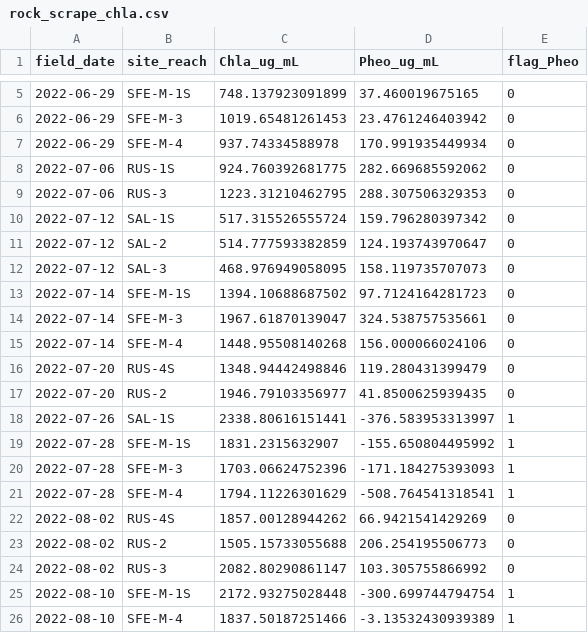
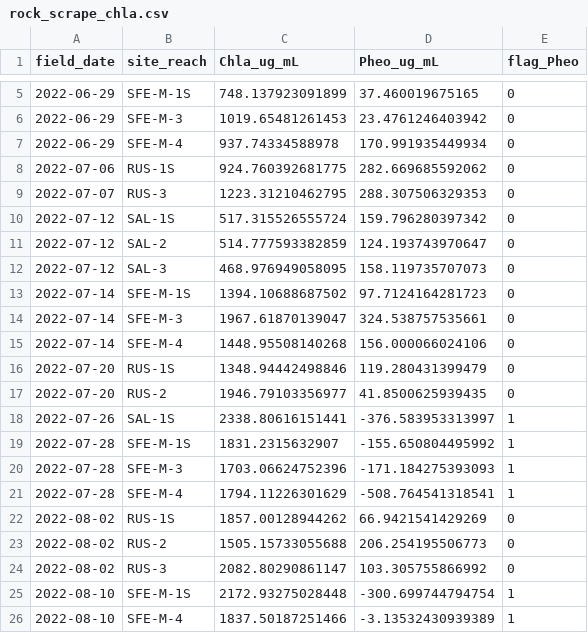
Before and after one commit to jzabrecky/ATX-community-norcal, a CSV file: data/NT_rock_scrapes_misc/rock_scrape_chla.csv, drawn as a sheet; only a part is shown, gaps mark what is left out.

```diff
--- a/data/NT_rock_scrapes_misc/rock_scrape_chla.csv
+++ b/data/NT_rock_scrapes_misc/rock_scrape_chla.csv
@@ -8,3 +8,3 @@
 2022-07-06,"RUS-1S",924.760392681775,282.669685592062,0
-2022-07-06,"RUS-3",1223.31210462795,288.307506329353,0
+2022-07-07,"RUS-3",1223.31210462795,288.307506329353,0
 2022-07-12,"SAL-1S",517.315526555724,159.796280397342,0
@@ -15,3 +15,3 @@
 2022-07-14,"SFE-M-4",1448.95508140268,156.000066024106,0
-2022-07-20,"RUS-4S",1348.94442498846,119.280431399479,0
+2022-07-20,"RUS-1S",1348.94442498846,119.280431399479,0
 2022-07-20,"RUS-2",1946.79103356977,41.8500625939435,0
@@ -21,3 +21,3 @@
 2022-07-28,"SFE-M-4",1794.11226301629,-508.764541318541,1
-2022-08-02,"RUS-4S",1857.00128944262,66.9421541429269,0
+2022-08-02,"RUS-1S",1857.00128944262,66.9421541429269,0
 2022-08-02,"RUS-2",1505.15733055688,206.254195506773,0
```
Also changed, not shown: data/NT_rock_scrapes_misc/chla/20230407_metadata.csv, data/NT_rock_scrapes_misc/raw/angelo_lab_2022_rock_scrapes.csv, 3 other files.
